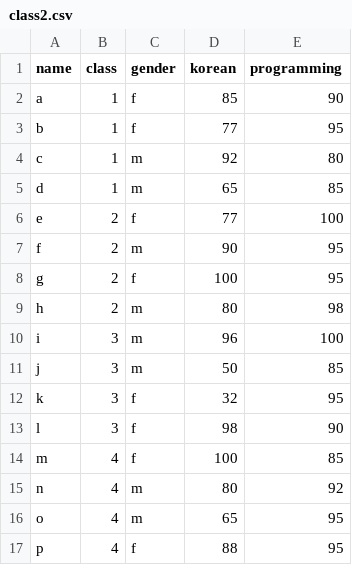
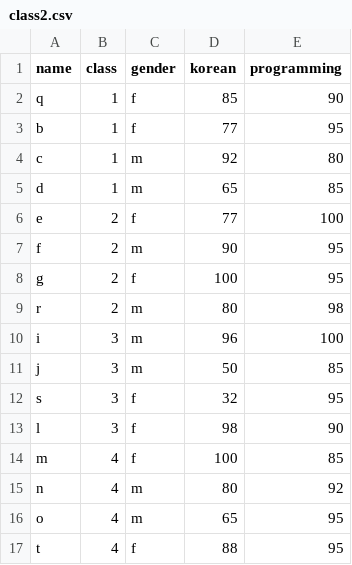
Before and after one commit to SoftVanilla/SampleData, a CSV file: class2.csv, drawn as a sheet.

Commit message:
Update class2.csv

```diff
--- a/class2.csv
+++ b/class2.csv
@@ -1,3 +1,3 @@
 name,class,gender,korean,programming
-a,1,f,85,90
+q,1,f,85,90
 b,1,f,77,95
@@ -8,6 +8,6 @@ f,2,m,90,95
 g,2,f,100,95
-h,2,m,80,98
+r,2,m,80,98
 i,3,m,96,100
 j,3,m,50,85
-k,3,f,32,95
+s,3,f,32,95
 l,3,f,98,90
@@ -16,2 +16,2 @@ n,4,m,80,92
 o,4,m,65,95
-p,4,f,88,95
+t,4,f,88,95
```
